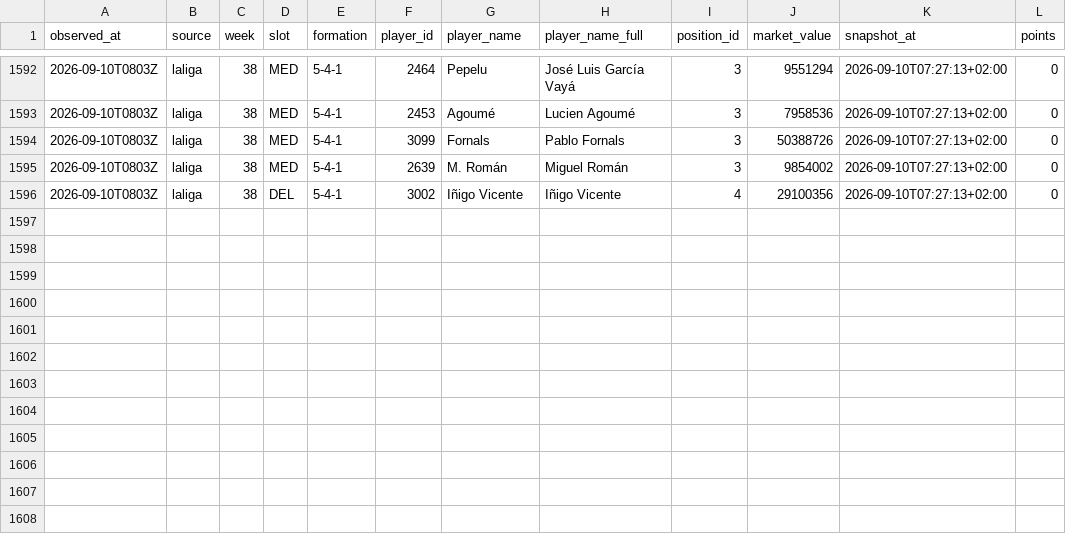
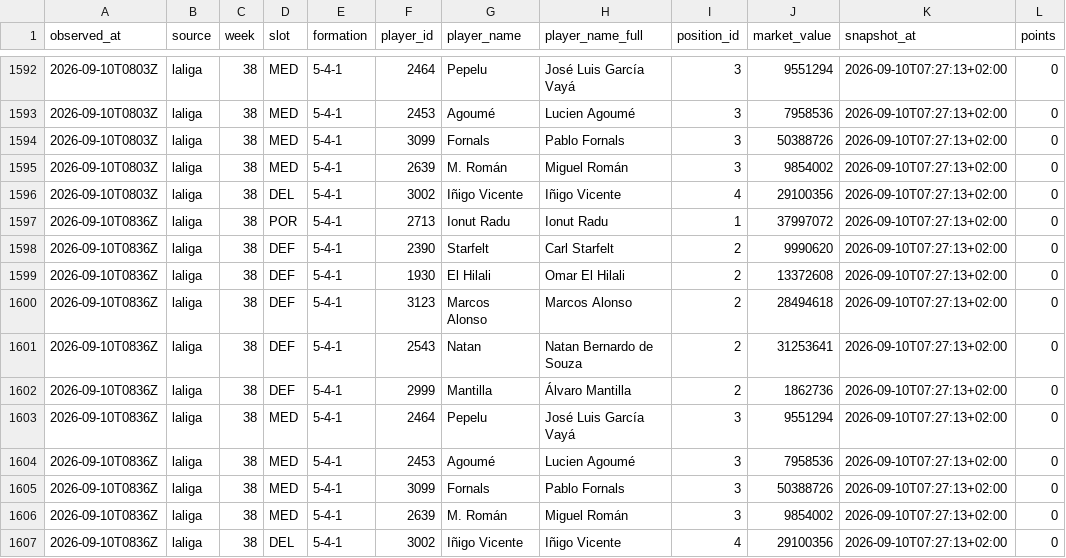
Before and after one commit to OrsM/liga_five_guys, a CSV file: data/tidy/api_lineup.csv, drawn as a sheet; only a part is shown, gaps mark what is left out; the diff names each change by its address in the sheet, - before the commit and + after, or states it on an @@ line.

```diff
--- a/data/tidy/api_lineup.csv
+++ b/data/tidy/api_lineup.csv
+row 1597: 2026-09-10T0836Z | laliga | 38 | POR | 5-4-1 | 2713 | Ionut Radu | Ionut Radu | 1 | 37997072 | 2026-09-10T07:27:13+02:00 | 0
+row 1598: 2026-09-10T0836Z | laliga | 38 | DEF | 5-4-1 | 2390 | Starfelt | Carl Starfelt | 2 | 9990620 | 2026-09-10T07:27:13+02:00 | 0
+row 1599: 2026-09-10T0836Z | laliga | 38 | DEF | 5-4-1 | 1930 | El Hilali | Omar El Hilali | 2 | 13372608 | 2026-09-10T07:27:13+02:00 | 0
+row 1600: 2026-09-10T0836Z | laliga | 38 | DEF | 5-4-1 | 3123 | Marcos Alonso | Marcos Alonso | 2 | 28494618 | 2026-09-10T07:27:13+02:00 | 0
+row 1601: 2026-09-10T0836Z | laliga | 38 | DEF | 5-4-1 | 2543 | Natan | Natan Bernardo de Souza | 2 | 31253641 | 2026-09-10T07:27:13+02:00 | 0
+row 1602: 2026-09-10T0836Z | laliga | 38 | DEF | 5-4-1 | 2999 | Mantilla | Álvaro Mantilla | 2 | 1862736 | 2026-09-10T07:27:13+02:00 | 0
+row 1603: 2026-09-10T0836Z | laliga | 38 | MED | 5-4-1 | 2464 | Pepelu | José Luis García Vayá | 3 | 9551294 | 2026-09-10T07:27:13+02:00 | 0
+row 1604: 2026-09-10T0836Z | laliga | 38 | MED | 5-4-1 | 2453 | Agoumé | Lucien Agoumé | 3 | 7958536 | 2026-09-10T07:27:13+02:00 | 0
+row 1605: 2026-09-10T0836Z | laliga | 38 | MED | 5-4-1 | 3099 | Fornals | Pablo Fornals | 3 | 50388726 | 2026-09-10T07:27:13+02:00 | 0
+row 1606: 2026-09-10T0836Z | laliga | 38 | MED | 5-4-1 | 2639 | M. Román | Miguel Román | 3 | 9854002 | 2026-09-10T07:27:13+02:00 | 0
+row 1607: 2026-09-10T0836Z | laliga | 38 | DEL | 5-4-1 | 3002 | Iñigo Vicente | Iñigo Vicente | 4 | 29100356 | 2026-09-10T07:27:13+02:00 | 0
```
Also changed, not shown: data/decisions/slate_log.csv, data/decisions/squad_log.csv, 20 other files.
